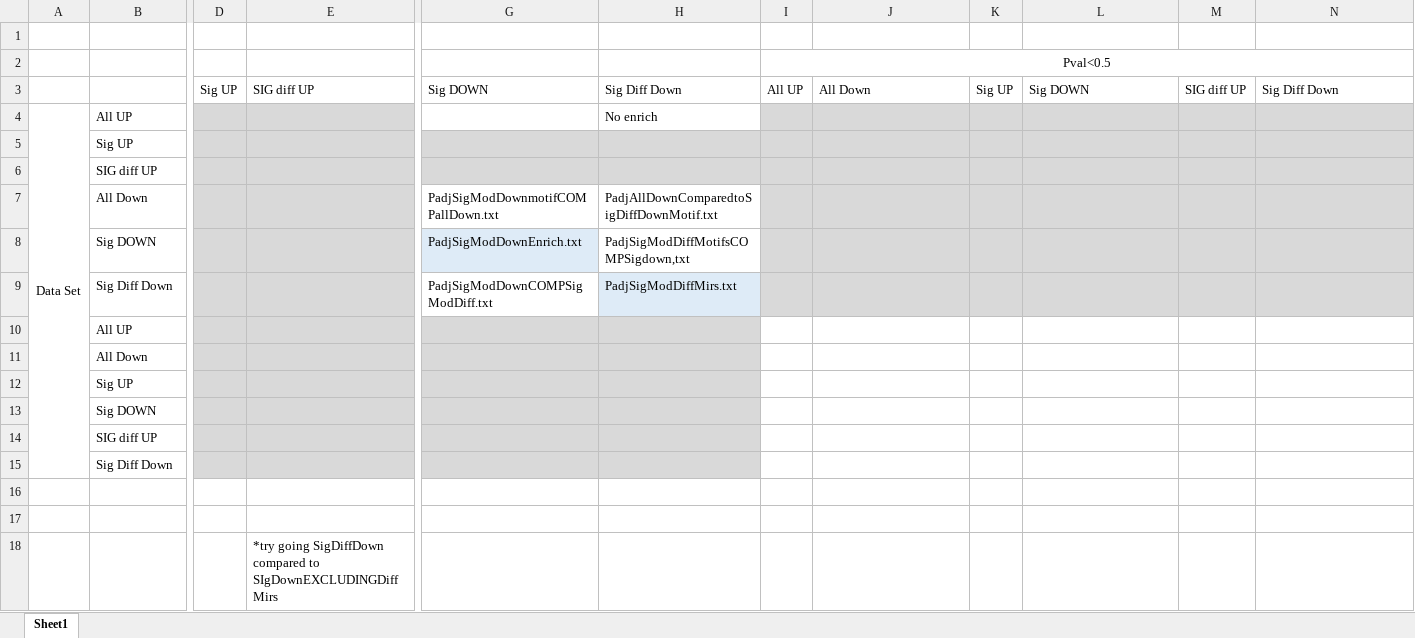
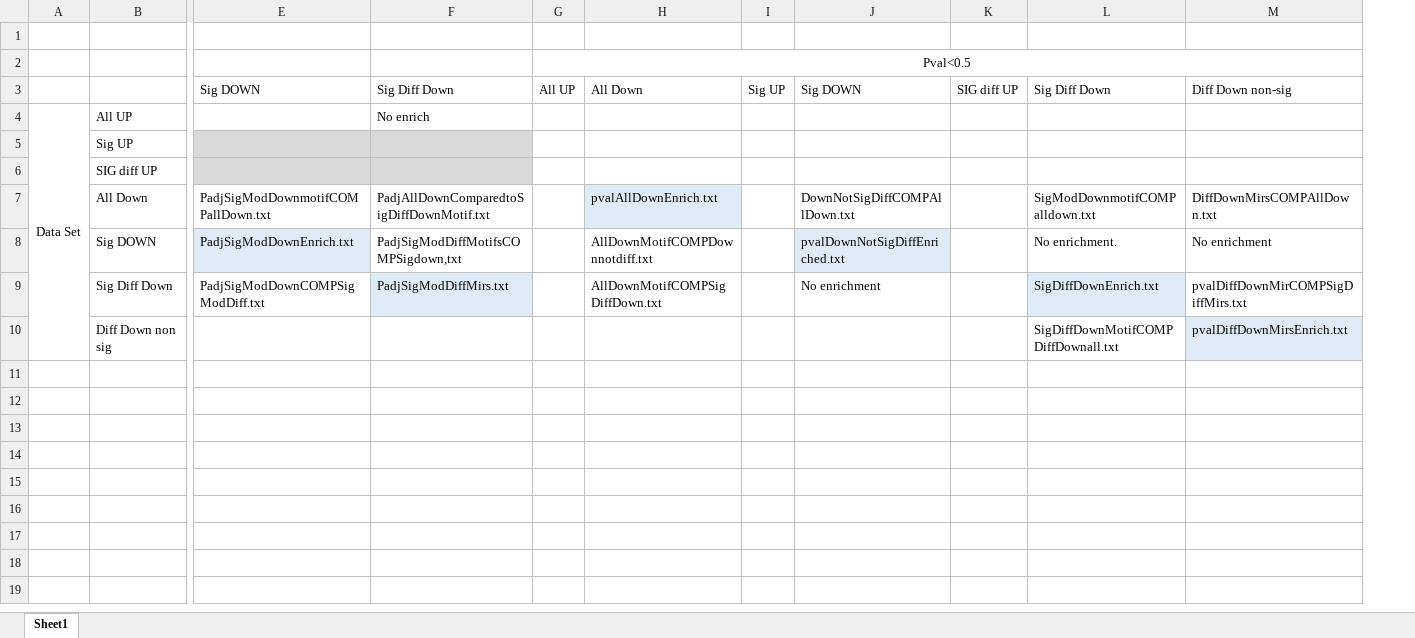
Before and after one commit to HarleyRobinson/Honours2, an Excel workbook: Data/Motif stuff/ManagementFiles.xlsx, sheet Sheet1, drawn as a sheet; only a part is shown, gaps mark what is left out; values as stored, in another font and other column widths than the file's, no borders; removed rows and columns are numbered as before the commit, all else as after; rows hold the shown columns only; the diff names each change by its address in the sheet, - before the commit and + after, or states it on an @@ line.

```diff
--- a/Data/Motif stuff/ManagementFiles.xlsx (sheet Sheet1)
+++ b/Data/Motif stuff/ManagementFiles.xlsx (sheet Sheet1)
-column D, row 3: Sig UP
-column E, row 3: SIG diff UP; row 18: *try going SigDiffDown compared to SIgDownEXCLUDINGDiffMirs
+column M, rows 3-10: Diff Down non-sig |  |  |  | DiffDownMirsCOMPAllDown.txt | No enrichment | pvalDiffDownMirCOMPSigDiffMirs.txt | pvalDiffDownMirsEnrich.txt
-A4:A15 merged
+A4:A10 merged
-G4:L6 fill: #D9D9D9
+G4:L6 fill: none
-G7 fill: #D9D9D9
+G7 fill: none
-H7: (empty)
+H7: pvalAllDownEnrich.txt
-H7 fill: #D9D9D9
+H7 fill: #DEEBF7
-I7:L7 fill: #D9D9D9
+I7:L7 fill: none
-J7: (empty)
+J7: DownNotSigDiffCOMPAllDown.txt
-L7: (empty)
+L7: SigModDownmotifCOMPalldown.txt
-row 8:  | Sig DOWN |  |  | PadjSigModDownEnrich.txt | PadjSigModDiffMotifsCOMPSigdown,txt
-row 9:  | Sig Diff Down |  |  | PadjSigModDownCOMPSigModDiff.txt | PadjSigModDiffMirs.txt
-row 10:  | All UP
-row 11:  | All Down
-row 12:  | Sig UP
-row 13:  | Sig DOWN
-row 14:  | SIG diff UP
-row 15:  | Sig Diff Down
-row 8: (empty)
+row 8:  | Sig DOWN | PadjSigModDownEnrich.txt | PadjSigModDiffMotifsCOMPSigdown,txt |  | AllDownMotifCOMPDownnotdiff.txt |  | pvalDownNotSigDiffEnriched.txt |  | No enrichment. | No enrichment
-E8 fill: none
+E8 fill: #DEEBF7
-J8 fill: none
+J8 fill: #DEEBF7
-row 9: (empty)
+row 9:  | Sig Diff Down | PadjSigModDownCOMPSigModDiff.txt | PadjSigModDiffMirs.txt |  | AllDownMotifCOMPSigDiffDown.txt |  | No enrichment |  | SigDiffDownEnrich.txt | pvalDiffDownMirCOMPSigDiffMirs.txt
-F9 fill: none
+F9 fill: #DEEBF7
-L9 fill: none
+L9 fill: #DEEBF7
-B10: (empty)
+B10: Diff Down non sig
-L10: (empty)
+L10: SigDiffDownMotifCOMPDiffDownall.txt
```
Also changed, not shown: Data/EXO/DESeq/RawcountsSubbedCav1.xlsx, Data/Motif stuff/NewGroupings.xlsx, 1 other file.
